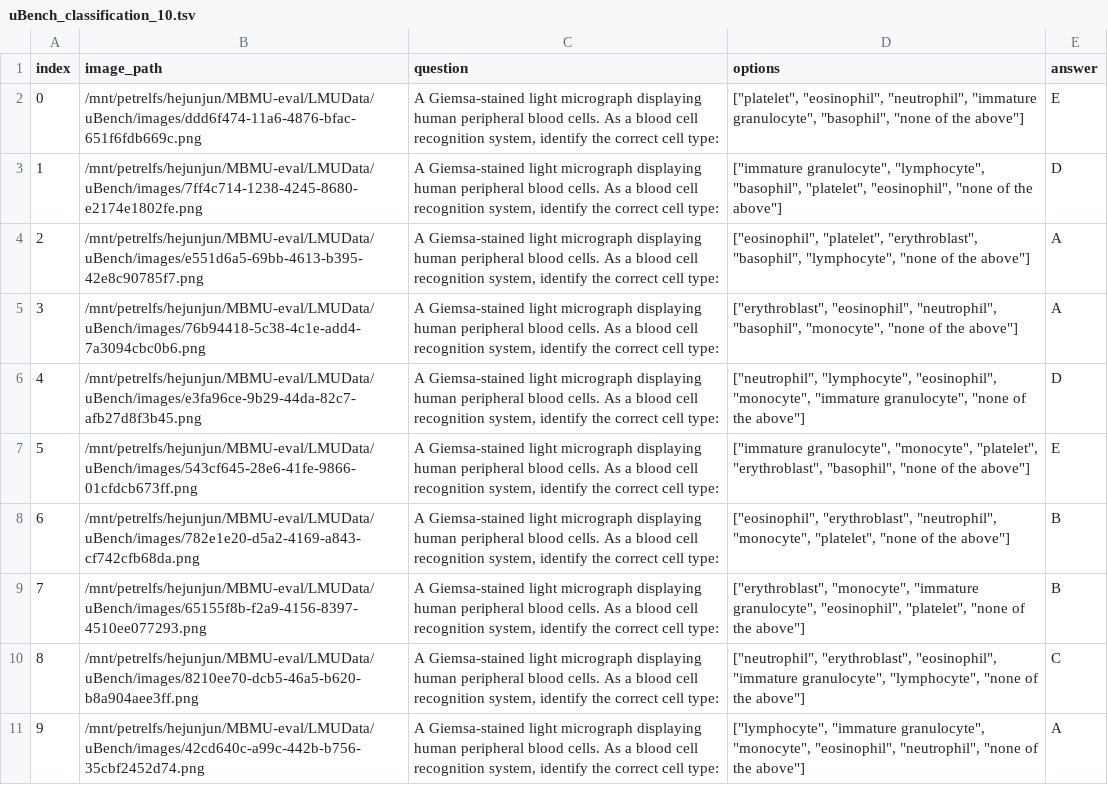
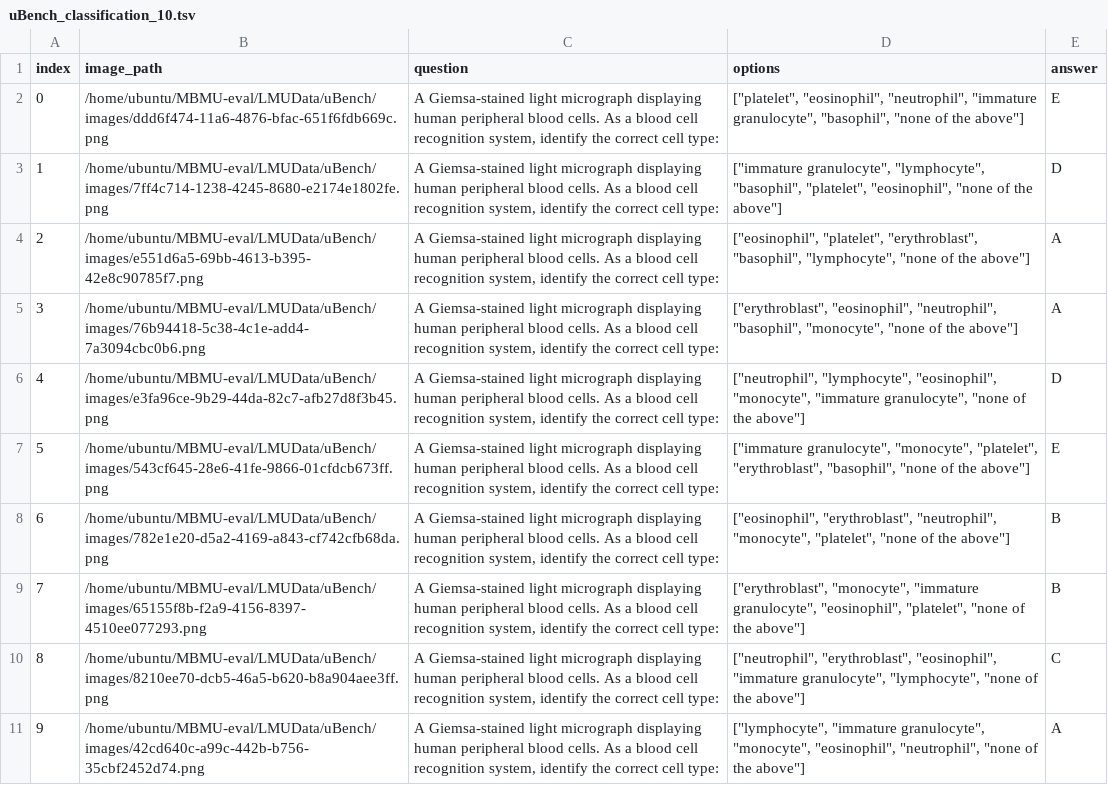
Before and after one commit to dcunhrya/MBMU-eval, a TSV file: LMUData/uBench/uBench_classification_10.tsv, drawn as a sheet; the diff names each change by its address in the sheet, - before the commit and + after, or states it on an @@ line.

Commit message:
vlm in eval

```diff
--- a/LMUData/uBench/uBench_classification_10.tsv
+++ b/LMUData/uBench/uBench_classification_10.tsv
-B2 (image_path): /mnt/petrelfs/hejunjun/MBMU-eval/LMUData/uBench/images/ddd6f474-11a6-4876-bfac-651f6fdb669c.png
+B2 (image_path): /home/ubuntu/MBMU-eval/LMUData/uBench/images/ddd6f474-11a6-4876-bfac-651f6fdb669c.png
-B3 (image_path): /mnt/petrelfs/hejunjun/MBMU-eval/LMUData/uBench/images/7ff4c714-1238-4245-8680-e2174e1802fe.png
+B3 (image_path): /home/ubuntu/MBMU-eval/LMUData/uBench/images/7ff4c714-1238-4245-8680-e2174e1802fe.png
-B4 (image_path): /mnt/petrelfs/hejunjun/MBMU-eval/LMUData/uBench/images/e551d6a5-69bb-4613-b395-42e8c90785f7.png
+B4 (image_path): /home/ubuntu/MBMU-eval/LMUData/uBench/images/e551d6a5-69bb-4613-b395-42e8c90785f7.png
-B5 (image_path): /mnt/petrelfs/hejunjun/MBMU-eval/LMUData/uBench/images/76b94418-5c38-4c1e-add4-7a3094cbc0b6.png
+B5 (image_path): /home/ubuntu/MBMU-eval/LMUData/uBench/images/76b94418-5c38-4c1e-add4-7a3094cbc0b6.png
-B6 (image_path): /mnt/petrelfs/hejunjun/MBMU-eval/LMUData/uBench/images/e3fa96ce-9b29-44da-82c7-afb27d8f3b45.png
+B6 (image_path): /home/ubuntu/MBMU-eval/LMUData/uBench/images/e3fa96ce-9b29-44da-82c7-afb27d8f3b45.png
-B7 (image_path): /mnt/petrelfs/hejunjun/MBMU-eval/LMUData/uBench/images/543cf645-28e6-41fe-9866-01cfdcb673ff.png
+B7 (image_path): /home/ubuntu/MBMU-eval/LMUData/uBench/images/543cf645-28e6-41fe-9866-01cfdcb673ff.png
-B8 (image_path): /mnt/petrelfs/hejunjun/MBMU-eval/LMUData/uBench/images/782e1e20-d5a2-4169-a843-cf742cfb68da.png
+B8 (image_path): /home/ubuntu/MBMU-eval/LMUData/uBench/images/782e1e20-d5a2-4169-a843-cf742cfb68da.png
-B9 (image_path): /mnt/petrelfs/hejunjun/MBMU-eval/LMUData/uBench/images/65155f8b-f2a9-4156-8397-4510ee077293.png
+B9 (image_path): /home/ubuntu/MBMU-eval/LMUData/uBench/images/65155f8b-f2a9-4156-8397-4510ee077293.png
-B10 (image_path): /mnt/petrelfs/hejunjun/MBMU-eval/LMUData/uBench/images/8210ee70-dcb5-46a5-b620-b8a904aee3ff.png
+B10 (image_path): /home/ubuntu/MBMU-eval/LMUData/uBench/images/8210ee70-dcb5-46a5-b620-b8a904aee3ff.png
-B11 (image_path): /mnt/petrelfs/hejunjun/MBMU-eval/LMUData/uBench/images/42cd640c-a99c-442b-b756-35cbf2452d74.png
+B11 (image_path): /home/ubuntu/MBMU-eval/LMUData/uBench/images/42cd640c-a99c-442b-b756-35cbf2452d74.png
```
Also changed, not shown: 22 other files.
